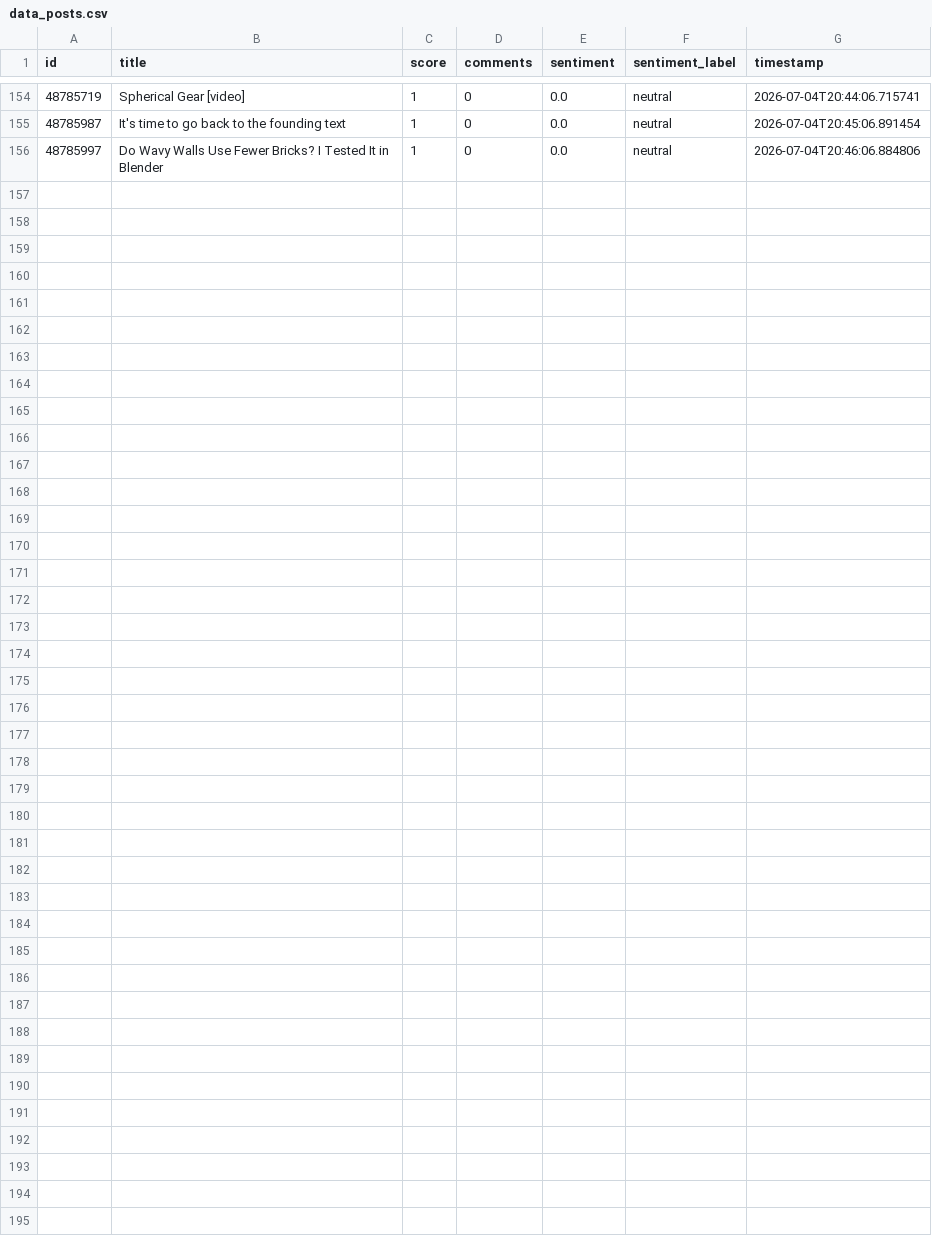
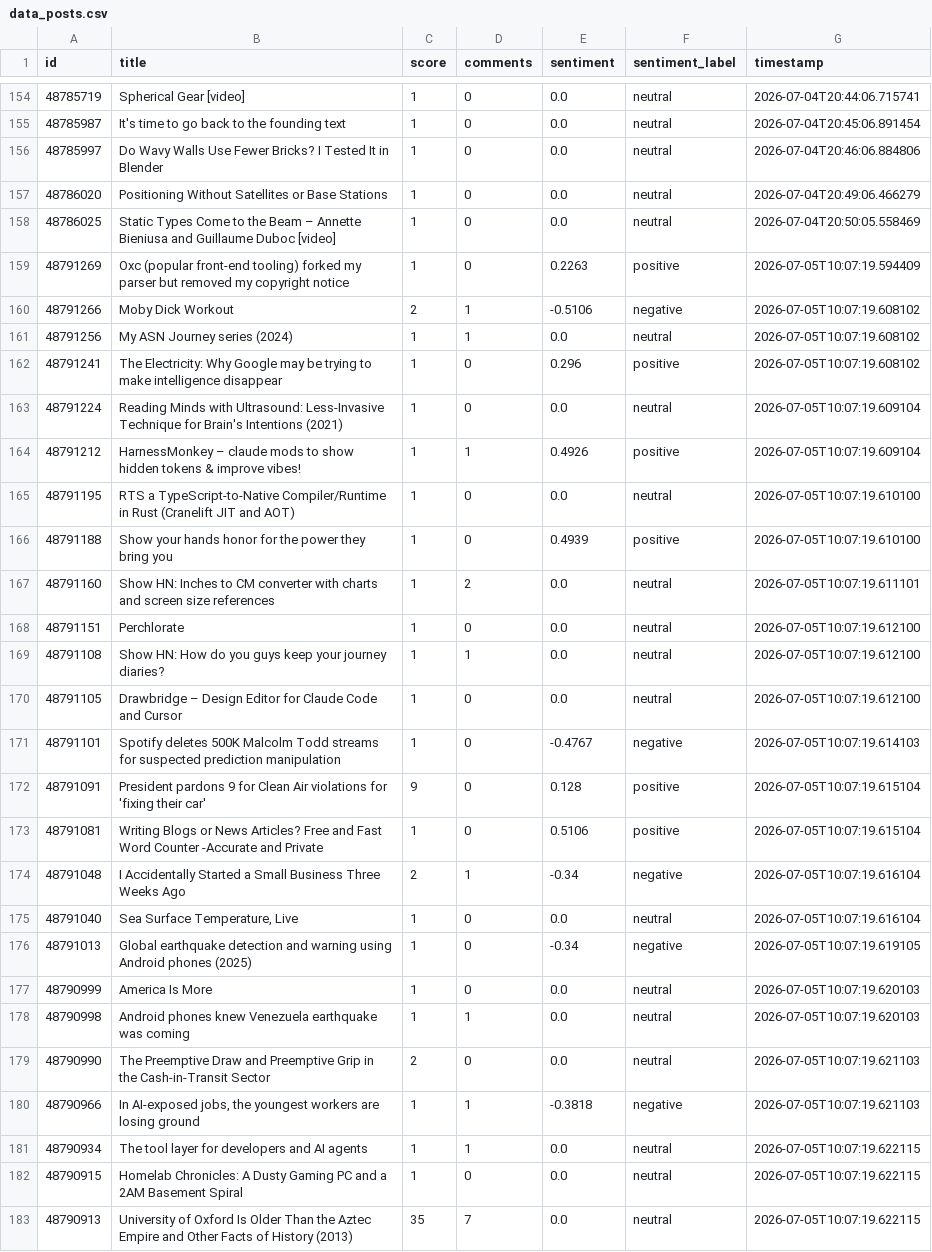
Before and after one commit to Dewesh10/pulselite, a CSV file: data_posts.csv, drawn as a sheet; only a part is shown, gaps mark what is left out.

```diff
--- a/data_posts.csv
+++ b/data_posts.csv
@@ -156 +156,28 @@ id,title,score,comments,sentiment,sentiment_label,timestamp
 48785997,Do Wavy Walls Use Fewer Bricks? I Tested It in Blender,1,0,0.0,neutral,2026-07-04T20:46:06.884806
+48786020,Positioning Without Satellites or Base Stations,1,0,0.0,neutral,2026-07-04T20:49:06.466279
+48786025,Static Types Come to the Beam – Annette Bieniusa and Guillaume Duboc [video],1,0,0.0,neutral,2026-07-04T20:50:05.558469
+48791269,Oxc (popular front-end tooling) forked my parser but removed my copyright notice,1,0,0.2263,positive,2026-07-05T10:07:19.594409
+48791266,Moby Dick Workout,2,1,-0.5106,negative,2026-07-05T10:07:19.608102
+48791256,My ASN Journey series (2024),1,1,0.0,neutral,2026-07-05T10:07:19.608102
+48791241,The Electricity: Why Google may be trying to make intelligence disappear,1,0,0.296,positive,2026-07-05T10:07:19.608102
+48791224,Reading Minds with Ultrasound: Less-Invasive Technique for Brain's Intentions (2021),1,0,0.0,neutral,2026-07-05T10:07:19.609104
+48791212,HarnessMonkey – claude mods to show hidden tokens & improve vibes!,1,1,0.4926,positive,2026-07-05T10:07:19.609104
+48791195,RTS a TypeScript-to-Native Compiler/Runtime in Rust (Cranelift JIT and AOT),1,0,0.0,neutral,2026-07-05T10:07:19.610100
+48791188,Show your hands honor for the power they bring you,1,0,0.4939,positive,2026-07-05T10:07:19.610100
+48791160,Show HN: Inches to CM converter with charts and screen size references,1,2,0.0,neutral,2026-07-05T10:07:19.611101
+48791151,Perchlorate,1,0,0.0,neutral,2026-07-05T10:07:19.612100
+48791108,Show HN: How do you guys keep your journey diaries?,1,1,0.0,neutral,2026-07-05T10:07:19.612100
+48791105,Drawbridge – Design Editor for Claude Code and Cursor,1,0,0.0,neutral,2026-07-05T10:07:19.612100
+48791101,Spotify deletes 500K Malcolm Todd streams for suspected prediction manipulation,1,0,-0.4767,negative,2026-07-05T10:07:19.614103
+48791091,President pardons 9 for Clean Air violations for 'fixing their car',9,0,0.128,positive,2026-07-05T10:07:19.615104
+48791081,Writing Blogs or News Articles? Free and Fast Word Counter -Accurate and Private,1,0,0.5106,positive,2026-07-05T10:07:19.615104
+48791048,I Accidentally Started a Small Business Three Weeks Ago,2,1,-0.34,negative,2026-07-05T10:07:19.616104
+48791040,"Sea Surface Temperature, Live",1,0,0.0,neutral,2026-07-05T10:07:19.616104
+48791013,Global earthquake detection and warning using Android phones (2025),1,0,-0.34,negative,2026-07-05T10:07:19.619105
+48790999,America Is More,1,0,0.0,neutral,2026-07-05T10:07:19.620103
+48790998,Android phones knew Venezuela earthquake was coming,1,1,0.0,neutral,2026-07-05T10:07:19.620103
+48790990,The Preemptive Draw and Preemptive Grip in the Cash-in-Transit Sector,2,0,0.0,neutral,2026-07-05T10:07:19.621103
+48790966,"In AI-exposed jobs, the youngest workers are losing ground",1,1,-0.3818,negative,2026-07-05T10:07:19.621103
+48790934,The tool layer for developers and AI agents,1,1,0.0,neutral,2026-07-05T10:07:19.622115
+48790915,Homelab Chronicles: A Dusty Gaming PC and a 2AM Basement Spiral,1,0,0.0,neutral,2026-07-05T10:07:19.622115
+48790913,University of Oxford Is Older Than the Aztec Empire and Other Facts of History (2013),35,7,0.0,neutral,2026-07-05T10:07:19.622115
```
Also changed, not shown: data_alerts.csv, data_volume.csv, 7 other files.
